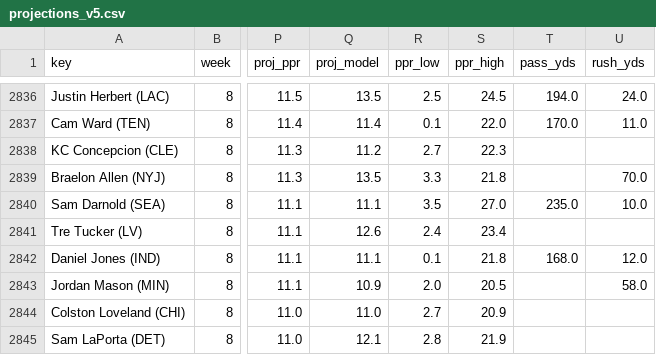
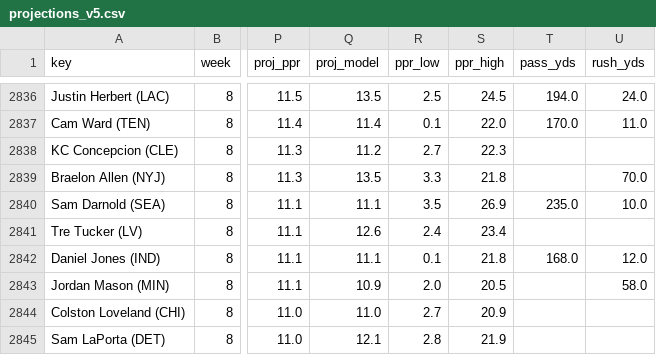
Before and after one commit to Cichon1/FantasyOracle, a CSV file: docs/data/projections_v5.csv, drawn as a sheet; only a part is shown, gaps mark what is left out; the diff names each change by its address in the sheet, - before the commit and + after, or states it on an @@ line.

```diff
--- a/docs/data/projections_v5.csv
+++ b/docs/data/projections_v5.csv
-S2840 (ppr_high): 27.0
+S2840 (ppr_high): 26.9
```
Also changed, not shown: automation/history/trending_2026-11-02.csv, docs/data/receivers_v5.csv, 6 other files.
